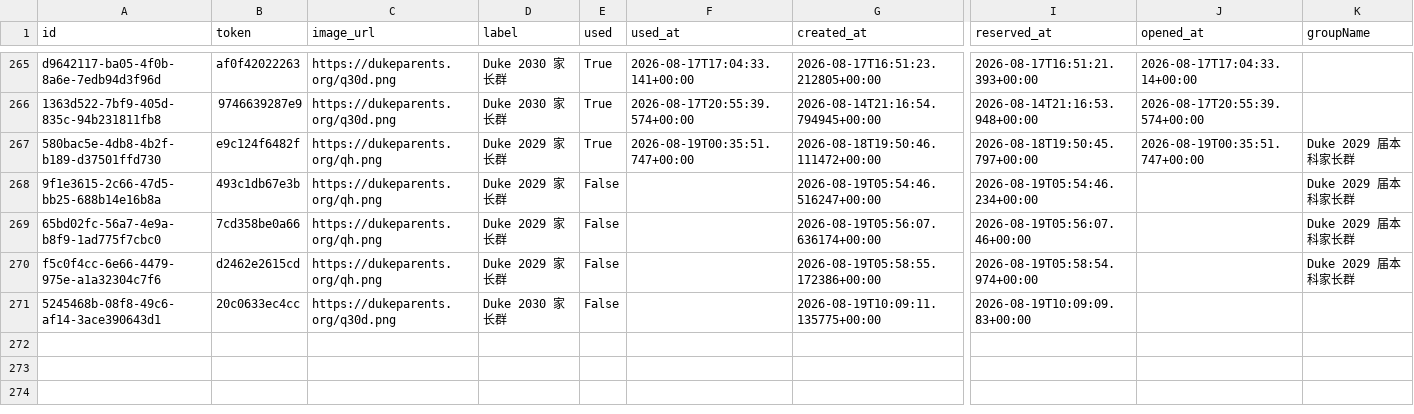
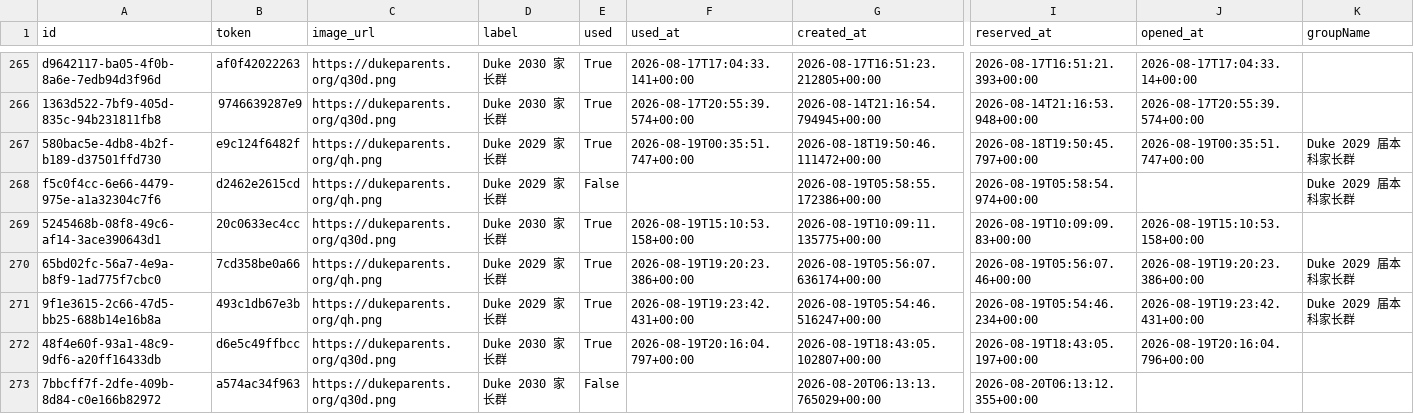
Before and after one commit to parentsduke/parentsduke, a CSV file: backup/latest/private_qr_links.csv, drawn as a sheet; only a part is shown, gaps mark what is left out; removed rows and columns are numbered as before the commit, all else as after; rows hold the shown columns only; the diff names each change by its address in the sheet, - before the commit and + after, or states it on an @@ line.

```diff
--- a/backup/latest/private_qr_links.csv
+++ b/backup/latest/private_qr_links.csv
-row 268: 9f1e3615-2c66-47d5-bb25-688b14e16b8a | 493c1db67e3b | https://dukeparents.org/qh.png | Duke 2029 家长群 | False |  | 2026-08-19T05:54:46.516247+00:00 | 2026-08-19T05:54:46.234+00:00 |  | Duke 2029 届本科家长群
-row 269: 65bd02fc-56a7-4e9a-b8f9-1ad775f7cbc0 | 7cd358be0a66 | https://dukeparents.org/qh.png | Duke 2029 家长群 | False |  | 2026-08-19T05:56:07.636174+00:00 | 2026-08-19T05:56:07.46+00:00 |  | Duke 2029 届本科家长群
-E269 (used): False
+E269 (used): True
-F269 (used_at): (empty)
+F269 (used_at): 2026-08-19T15:10:53.158+00:00
-J269 (opened_at): (empty)
+J269 (opened_at): 2026-08-19T15:10:53.158+00:00
+row 270: 65bd02fc-56a7-4e9a-b8f9-1ad775f7cbc0 | 7cd358be0a66 | https://dukeparents.org/qh.png | Duke 2029 家长群 | True | 2026-08-19T19:20:23.386+00:00 | 2026-08-19T05:56:07.636174+00:00 | 2026-08-19T05:56:07.46+00:00 | 2026-08-19T19:20:23.386+00:00 | Duke 2029 届本科家长群
+row 271: 9f1e3615-2c66-47d5-bb25-688b14e16b8a | 493c1db67e3b | https://dukeparents.org/qh.png | Duke 2029 家长群 | True | 2026-08-19T19:23:42.431+00:00 | 2026-08-19T05:54:46.516247+00:00 | 2026-08-19T05:54:46.234+00:00 | 2026-08-19T19:23:42.431+00:00 | Duke 2029 届本科家长群
+row 272: 48f4e60f-93a1-48c9-9df6-a20ff16433db | d6e5c49ffbcc | https://dukeparents.org/q30d.png | Duke 2030 家长群 | True | 2026-08-19T20:16:04.797+00:00 | 2026-08-19T18:43:05.102807+00:00 | 2026-08-19T18:43:05.197+00:00 | 2026-08-19T20:16:04.796+00:00
+row 273: 7bbcff7f-2dfe-409b-8d84-c0e166b82972 | a574ac34f963 | https://dukeparents.org/q30d.png | Duke 2030 家长群 | False |  | 2026-08-20T06:13:13.765029+00:00 | 2026-08-20T06:13:12.355+00:00
```
Also changed, not shown: backup/latest/admissions_submissions.csv, backup/latest/pending_uploads.csv, 2 other files.
